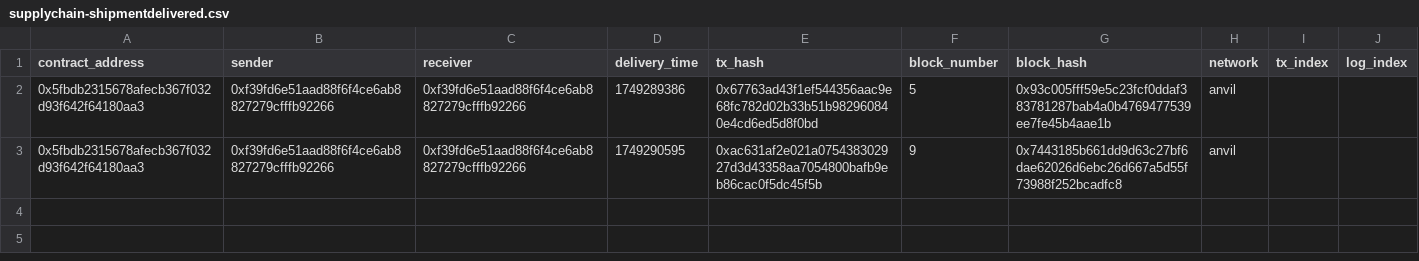
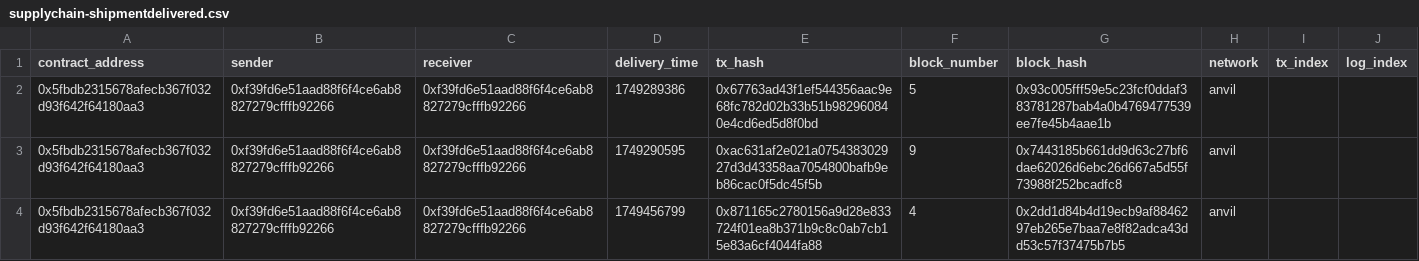
Before and after one commit to samparke/sums-blockchain-demonstrator-, a CSV file: supplyChainIndexer/generated_csv/SupplyChain/supplychain-shipmentdelivered.csv, drawn as a sheet.

```diff
--- a/supplyChainIndexer/generated_csv/SupplyChain/supplychain-shipmentdelivered.csv
+++ b/supplyChainIndexer/generated_csv/SupplyChain/supplychain-shipmentdelivered.csv
@@ -3 +3,2 @@ contract_address,sender,receiver,delivery_time,tx_hash,block_number,block_hash,n
 0x5fbdb2315678afecb367f032d93f642f64180aa3,0xf39fd6e51aad88f6f4ce6ab8827279cfffb92266,0xf39fd6e51aad88f6f4ce6ab8827279cfffb92266,1749290595,0xac631af2e021a075438302927d3d43358aa7054800bafb9eb86cac0f5dc45f5b,9,0x7443185b661dd9d63c27bf6dae62026d6ebc26d667a5d55f73988f252bcadfc8,anvil
+0x5fbdb2315678afecb367f032d93f642f64180aa3,0xf39fd6e51aad88f6f4ce6ab8827279cfffb92266,0xf39fd6e51aad88f6f4ce6ab8827279cfffb92266,1749456799,0x871165c2780156a9d28e833724f01ea8b371b9c8c0ab7cb15e83a6cf4044fa88,4,0x2dd1d84b4d19ecb9af8846297eb265e7baa7e8f82adca43dd53c57f37475b7b5,anvil
```
Also changed, not shown: supplyChainIndexer/generated_csv/SupplyChain/supplychain-shipmentcreated.csv, supplyChainIndexer/generated_csv/SupplyChain/supplychain-shipmentintransit.csv, 4 other files.
